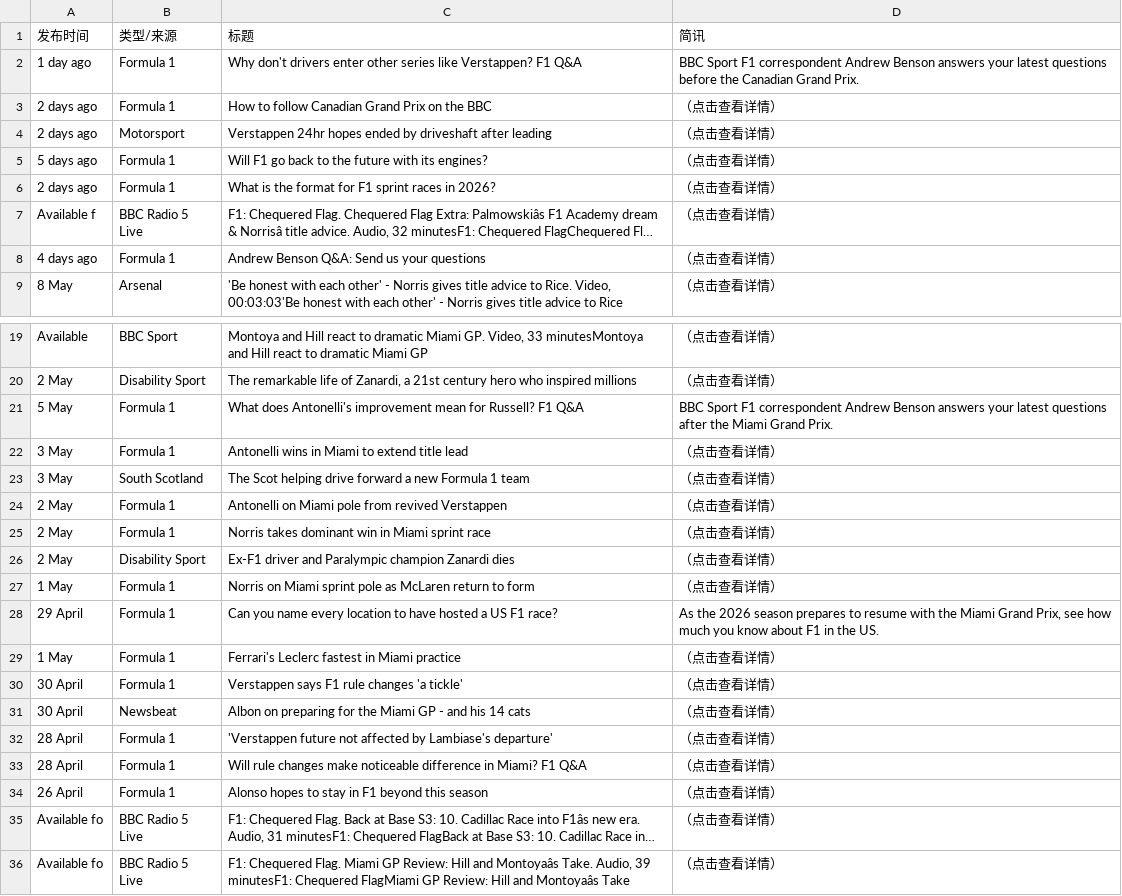
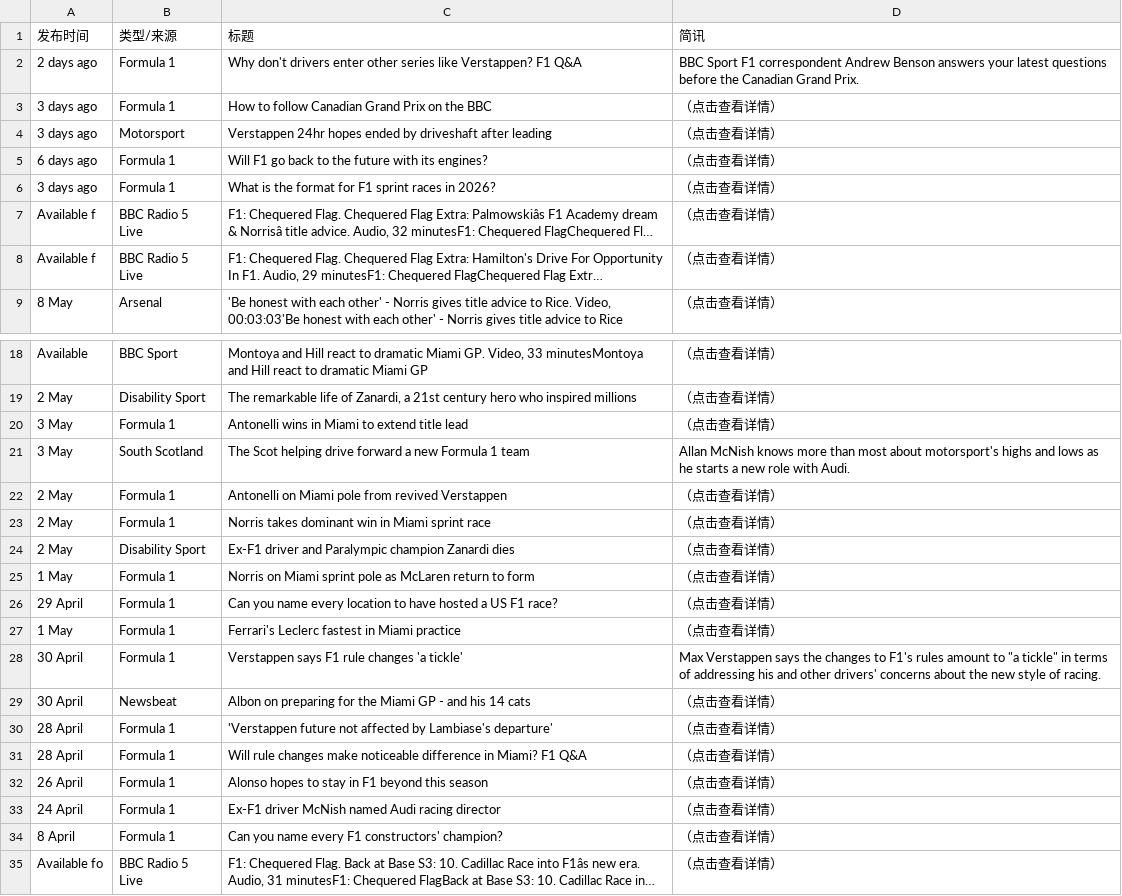
Before and after one commit to 202704948-design/bbc-f1-scraper, a CSV file: f1_news_perfect.csv, drawn as a sheet; only a part is shown, gaps mark what is left out; the shorter side is filled out with more unchanged rows; long unchanged cells end in …; removed rows and columns are numbered as before the commit, all else as after; the diff covers the shown part only; the diff names each change by its address in the sheet, - before the commit and + after, or states it on an @@ line.

```diff
--- a/f1_news_perfect.csv
+++ b/f1_news_perfect.csv
-A2 (发布时间): 1 day ago
+A2 (发布时间): 2 days ago
-A3:A4 (发布时间): 2 days ago
+A3:A4 (发布时间): 3 days ago
-A5 (发布时间): 5 days ago
+A5 (发布时间): 6 days ago
-A6 (发布时间): 2 days ago
+A6 (发布时间): 3 days ago
-row 8: 4 days ago | Formula 1 | Andrew Benson Q&A: Send us your questions | （点击查看详情）
@@ row 15 moved to row 8: Available f @@
-row 21: 5 May | Formula 1 | What does Antonelli's improvement mean for Russell? F1 Q&A | BBC Sport F1 correspondent Andrew Benson answers your latest questions after the Miami Grand Prix.
-D21 (简讯): （点击查看详情）
+D21 (简讯): Allan McNish knows more than most about motorsport's highs and lows as he starts a new role with Audi.
-D26 (简讯): As the 2026 season prepares to resume with the Miami Grand Prix, see how much you know about F1 in the US.
+D26 (简讯): （点击查看详情）
-D28 (简讯): （点击查看详情）
+D28 (简讯): Max Verstappen says the changes to F1's rules amount to "a tickle" in terms of addressing his and other drivers' concerns about the new style of racing.
+row 33: 24 April | Formula 1 | Ex-F1 driver McNish named Audi racing director | （点击查看详情）
+row 34: 8 April | Formula 1 | Can you name every F1 constructors' champion? | （点击查看详情）
```
Also changed, not shown: 9 edited cells elsewhere in this file.
